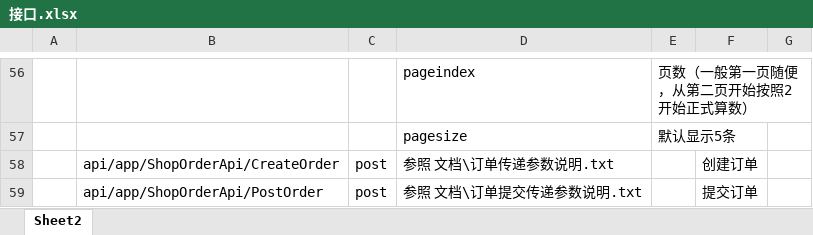
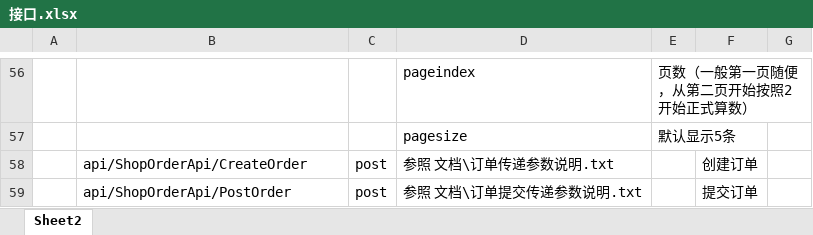
Before and after one commit to personDevelop/wzsd, an Excel workbook: 文档/接口.xlsx, sheet Sheet2, drawn as a sheet; only a part is shown, gaps mark what is left out; values as stored, in another font and other column widths than the file's, no borders; the diff names each change by its address in the sheet, - before the commit and + after, or states it on an @@ line.

```diff
--- a/文档/接口.xlsx (sheet Sheet2)
+++ b/文档/接口.xlsx (sheet Sheet2)
-B58: api/app/ShopOrderApi/CreateOrder
+B58: api/ShopOrderApi/CreateOrder
-B59: api/app/ShopOrderApi/PostOrder
+B59: api/ShopOrderApi/PostOrder
```
Also changed, not shown: 11 other files.
